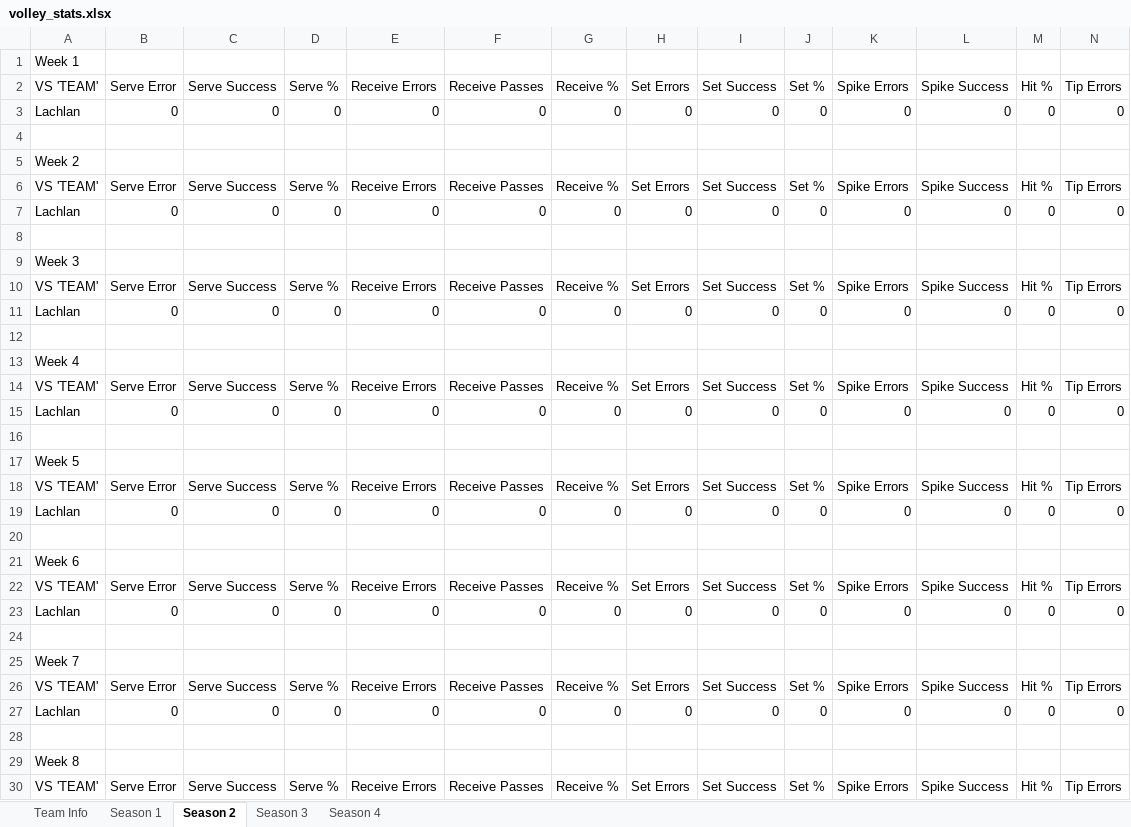
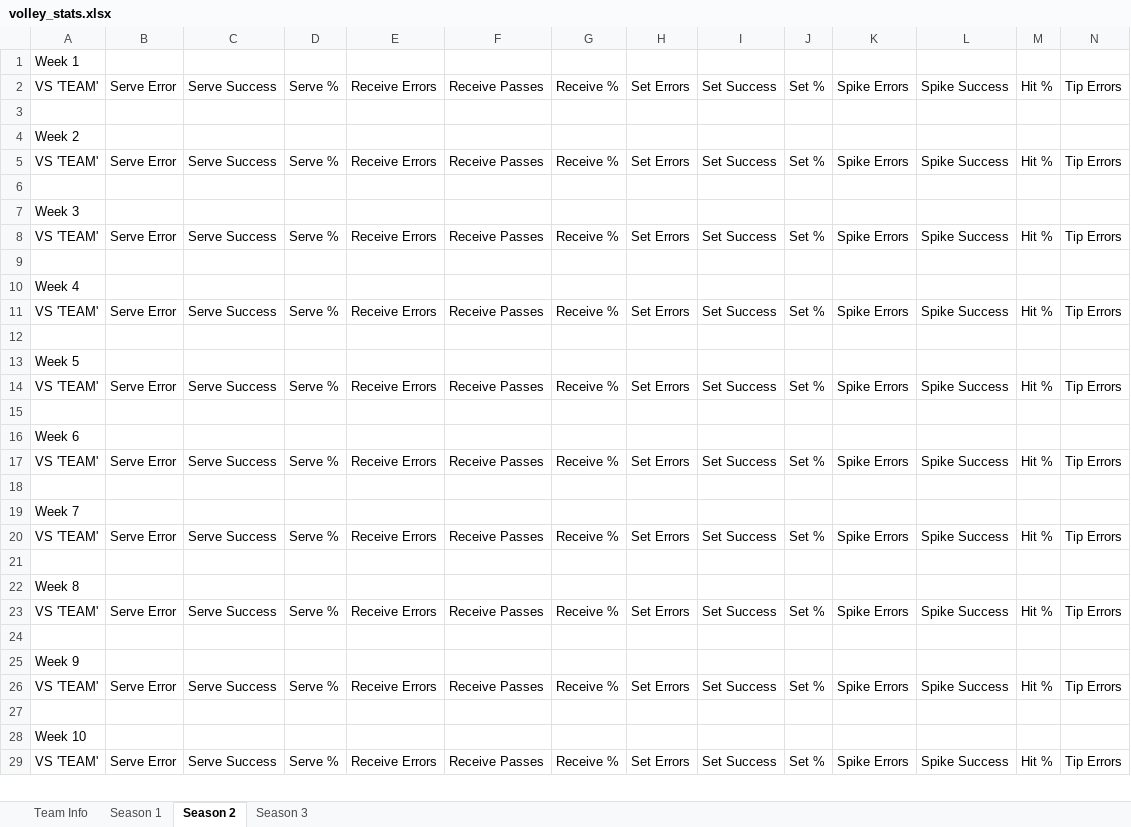
Before and after one commit to zxcv-zxcv-zxcv/volleyball-data-wrangling, an Excel workbook: data/volley_stats.xlsx, sheet Season 2, drawn as a sheet; only a part is shown; the shorter side is filled out with more unchanged rows; values as stored, in another font and other column widths than the file's, no borders; removed rows and columns are numbered as before the commit, all else as after; rows hold the shown columns only; the diff covers the shown part only; the diff names each change by its address in the sheet, - before the commit and + after, or states it on an @@ line.

Commit message:
Fixed a bug where season number wasnt changing when a season was removed.

```diff
--- a/data/volley_stats.xlsx (sheet Season 2)
+++ b/data/volley_stats.xlsx (sheet Season 2)
-sheet tab: Season 4
-row 3: Lachlan | 0 | 0 | 0 | 0 | 0 | 0 | 0 | 0 | 0 | 0 | 0 | 0 | 0
-row 7: Lachlan | 0 | 0 | 0 | 0 | 0 | 0 | 0 | 0 | 0 | 0 | 0 | 0 | 0
-row 11: Lachlan | 0 | 0 | 0 | 0 | 0 | 0 | 0 | 0 | 0 | 0 | 0 | 0 | 0
-row 15: Lachlan | 0 | 0 | 0 | 0 | 0 | 0 | 0 | 0 | 0 | 0 | 0 | 0 | 0
-row 19: Lachlan | 0 | 0 | 0 | 0 | 0 | 0 | 0 | 0 | 0 | 0 | 0 | 0 | 0
-row 23: Lachlan | 0 | 0 | 0 | 0 | 0 | 0 | 0 | 0 | 0 | 0 | 0 | 0 | 0
-row 27: Lachlan | 0 | 0 | 0 | 0 | 0 | 0 | 0 | 0 | 0 | 0 | 0 | 0 | 0
```
Also changed, not shown: 14 added rows, 2 removed rows and 20 edited cells elsewhere in this sheet, sheet Season 3, sheet Team Info, 2 other files.
